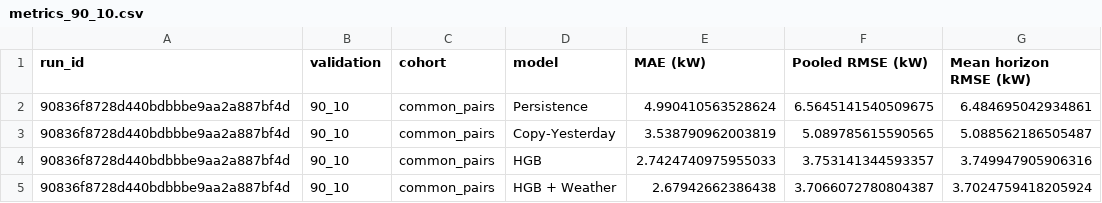
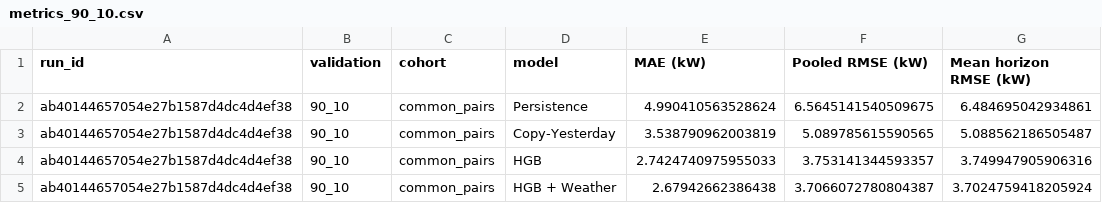
Before and after one commit to FrisoTerpstra/Envitron-Group-IT-2B-Period-1-Year-2, a CSV file: Kristian-Joel/output/hgb_36h_joint/metrics_90_10.csv, drawn as a sheet; only a part is shown; the diff names each change by its address in the sheet, - before the commit and + after, or states it on an @@ line.

```diff
--- a/Kristian-Joel/output/hgb_36h_joint/metrics_90_10.csv
+++ b/Kristian-Joel/output/hgb_36h_joint/metrics_90_10.csv
-A2:A5 (run_id): 90836f8728d440bdbbbe9aa2a887bf4d
+A2:A5 (run_id): ab40144657054e27b1587d4dc4d4ef38
```
Also changed, not shown: 8 other files.
